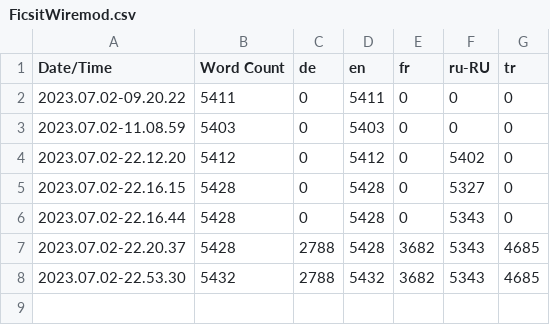
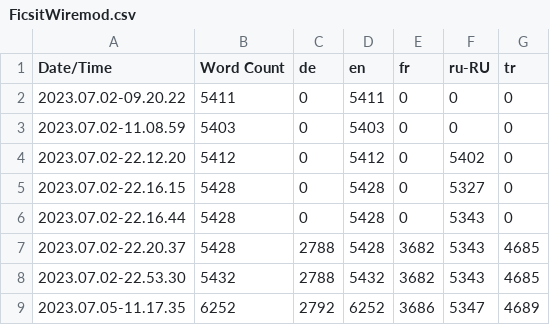
Before and after one commit to Scordium/FicsitWiremod, a CSV file: Content/Localization/FicsitWiremod/FicsitWiremod.csv, drawn as a sheet.

Commit message:
Finalize localization files for 0.12.0

```diff
--- a/Content/Localization/FicsitWiremod/FicsitWiremod.csv
+++ b/Content/Localization/FicsitWiremod/FicsitWiremod.csv
@@ -8 +8,2 @@ Date/Time,Word Count,de,en,fr,ru-RU,tr
 2023.07.02-22.53.30,5432,2788,5432,3682,5343,4685
+2023.07.05-11.17.35,6252,2792,6252,3686,5347,4689
```
Also changed, not shown: 8 other files.
